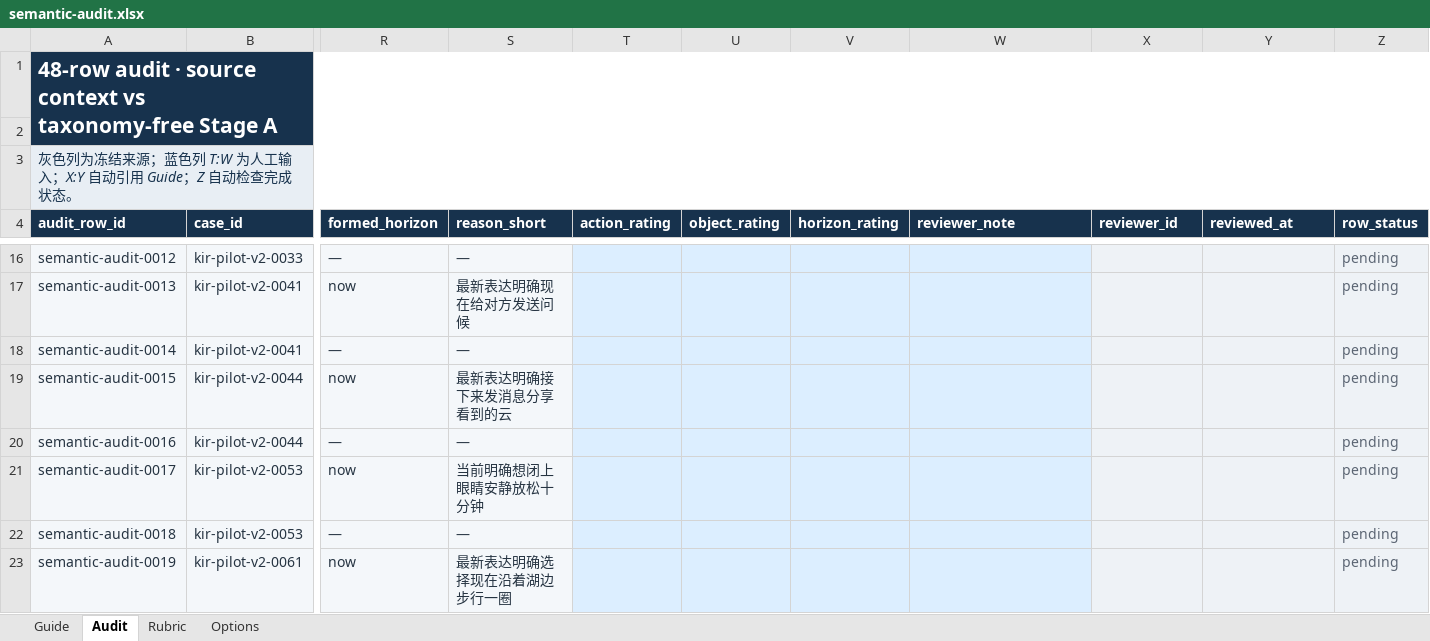
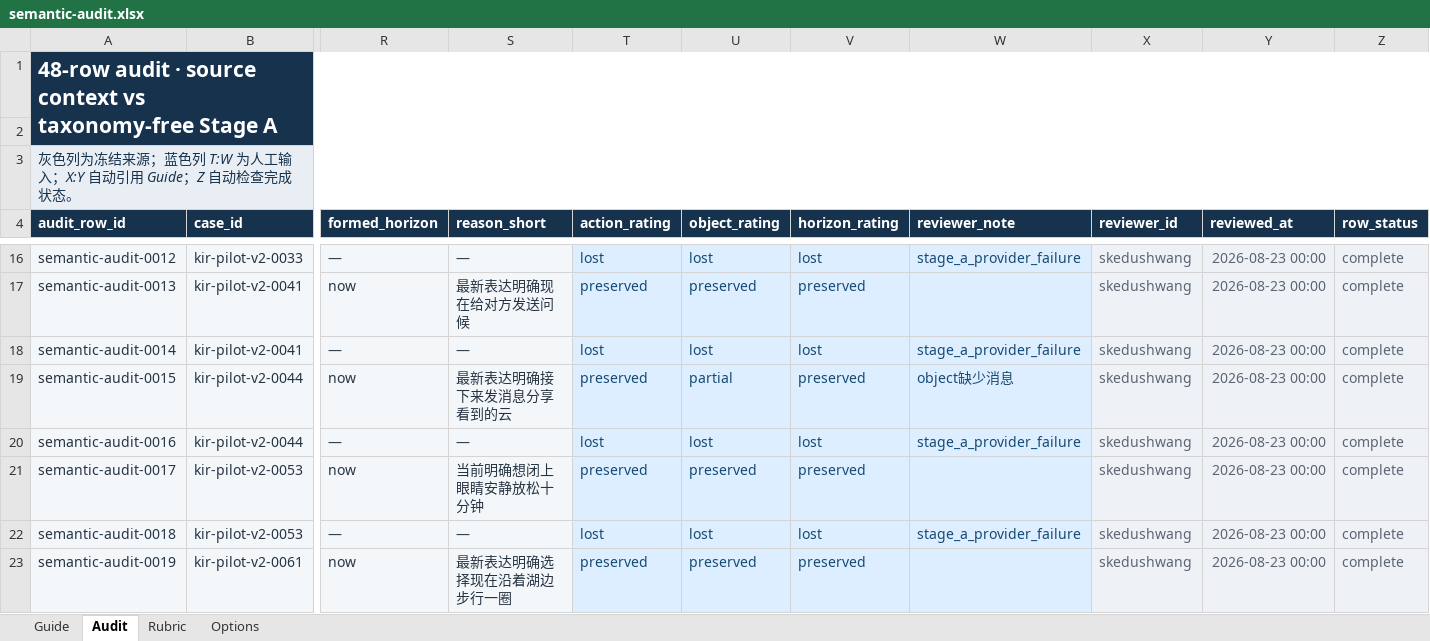
Before and after one commit to skedup/kindred-intent-bench, an Excel workbook: outputs/2026-08-23-ie4-semantic-audit/semantic-audit.xlsx, sheet Audit, drawn as a sheet; only a part is shown, gaps mark what is left out; values as stored, in another font and other column widths than the file's, no borders; conditional formats and table styles not drawn; the diff covers the shown part only; the diff names each change by its address in the sheet, - before the commit and + after, or states it on an @@ line.

Commit message:
report: complete IE4 semantic audit

```diff
--- a/outputs/2026-08-23-ie4-semantic-audit/semantic-audit.xlsx (sheet Audit)
+++ b/outputs/2026-08-23-ie4-semantic-audit/semantic-audit.xlsx (sheet Audit)
-T16 (action_rating): (empty)
+T16 (action_rating): lost
-U16 (object_rating): (empty)
+U16 (object_rating): lost
-V16 (horizon_rating): (empty)
+V16 (horizon_rating): lost
-W16 (reviewer_note): (empty)
+W16 (reviewer_note): stage_a_provider_failure
-X16:X23 (reviewer_id): (empty)
+X16:X23 (reviewer_id): skedushwang
-Y16:Y23 (reviewed_at): (empty)
+Y16:Y23 (reviewed_at): 2026-08-23 00:00
-Z16:Z23 (row_status): pending
+Z16:Z23 (row_status): complete
-T17 (action_rating): (empty)
+T17 (action_rating): preserved
-U17 (object_rating): (empty)
+U17 (object_rating): preserved
-V17 (horizon_rating): (empty)
+V17 (horizon_rating): preserved
-T18 (action_rating): (empty)
+T18 (action_rating): lost
-U18 (object_rating): (empty)
+U18 (object_rating): lost
-V18 (horizon_rating): (empty)
+V18 (horizon_rating): lost
-W18 (reviewer_note): (empty)
+W18 (reviewer_note): stage_a_provider_failure
-T19 (action_rating): (empty)
+T19 (action_rating): preserved
-U19 (object_rating): (empty)
+U19 (object_rating): partial
-V19 (horizon_rating): (empty)
+V19 (horizon_rating): preserved
-W19 (reviewer_note): (empty)
+W19 (reviewer_note): object缺少消息
-T20 (action_rating): (empty)
+T20 (action_rating): lost
-U20 (object_rating): (empty)
+U20 (object_rating): lost
-V20 (horizon_rating): (empty)
+V20 (horizon_rating): lost
-W20 (reviewer_note): (empty)
+W20 (reviewer_note): stage_a_provider_failure
-T21 (action_rating): (empty)
+T21 (action_rating): preserved
-U21 (object_rating): (empty)
+U21 (object_rating): preserved
-V21 (horizon_rating): (empty)
+V21 (horizon_rating): preserved
-T22 (action_rating): (empty)
+T22 (action_rating): lost
-U22 (object_rating): (empty)
+U22 (object_rating): lost
-V22 (horizon_rating): (empty)
+V22 (horizon_rating): lost
-W22 (reviewer_note): (empty)
+W22 (reviewer_note): stage_a_provider_failure
-T23 (action_rating): (empty)
+T23 (action_rating): preserved
-U23 (object_rating): (empty)
+U23 (object_rating): preserved
-V23 (horizon_rating): (empty)
+V23 (horizon_rating): preserved
```
Also changed, not shown: 262 edited cells elsewhere in this sheet, sheet Guide, formulas that keep their value, 15 other files.
